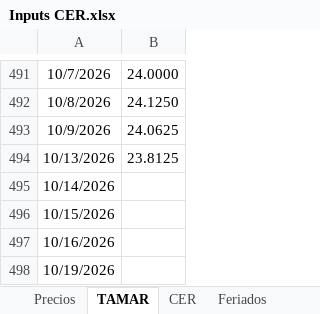
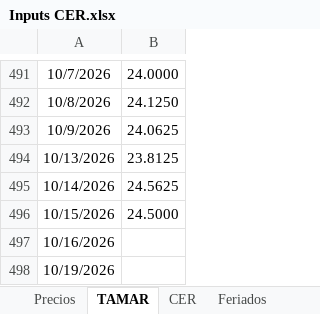
Before and after one commit to rmina98/dashboard-CER-BE, an Excel workbook: Inputs CER.xlsx, sheet TAMAR, drawn as a sheet; only a part is shown, gaps mark what is left out; values as stored, in another font and other column widths than the file's, no borders; the diff names each change by its address in the sheet, - before the commit and + after, or states it on an @@ line.

```diff
--- a/Inputs CER.xlsx (sheet TAMAR)
+++ b/Inputs CER.xlsx (sheet TAMAR)
-B495: (empty)
+B495: 24.5625
-B496: (empty)
+B496: 24.5000
```
Also changed, not shown: sheet Precios, formulas that keep their value.
